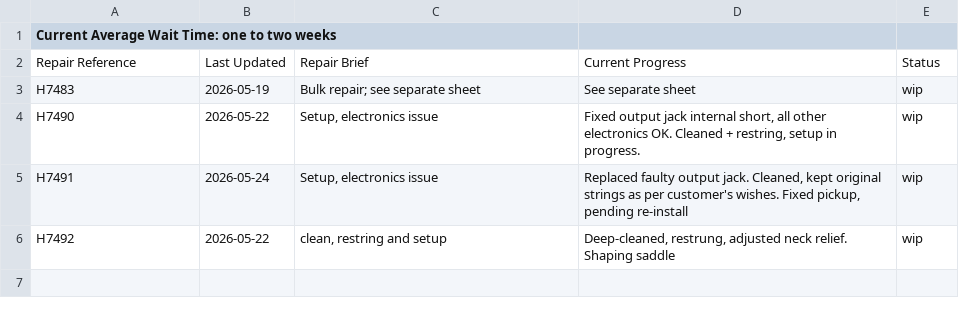
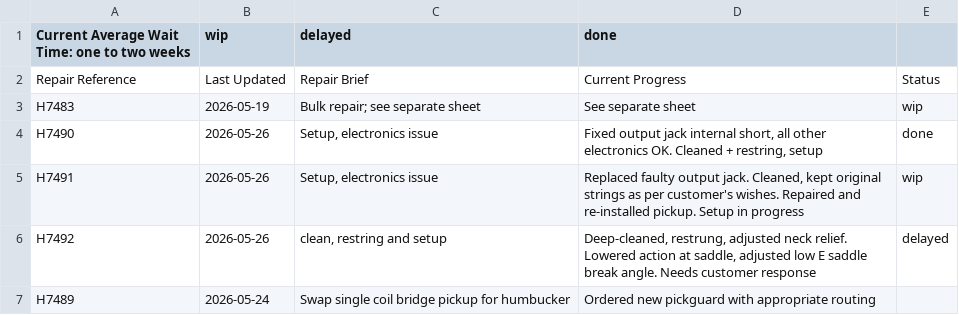
Before and after one commit to Penguinatron/Penguinatron.github.io, a CSV file: technician/currentRepairs.csv, drawn as a sheet.

```diff
--- a/technician/currentRepairs.csv
+++ b/technician/currentRepairs.csv
@@ -1,6 +1,7 @@
-Current Average Wait Time: one to two weeks||||
+Current Average Wait Time: one to two weeks|wip|delayed|done|
 Repair Reference|Last Updated|Repair Brief|Current Progress|Status
 H7483|2026-05-19|Bulk repair; see separate sheet|See separate sheet|wip
-H7490|2026-05-22|Setup, electronics issue|Fixed output jack internal short, all other electronics OK. Cleaned + restring, setup in progress.|wip
-H7491|2026-05-24|Setup, electronics issue|Replaced faulty output jack. Cleaned, kept original strings as per customer's wishes. Fixed pickup, pending re-install|wip
-H7492|2026-05-22|clean, restring and setup|Deep-cleaned, restrung, adjusted neck relief. Shaping saddle|wip
+H7490|2026-05-26|Setup, electronics issue|Fixed output jack internal short, all other electronics OK. Cleaned + restring, setup|done
+H7491|2026-05-26|Setup, electronics issue|Replaced faulty output jack. Cleaned, kept original strings as per customer's wishes. Repaired and re-installed pickup. Setup in progress|wip
+H7492|2026-05-26|clean, restring and setup|Deep-cleaned, restrung, adjusted neck relief. Lowered action at saddle, adjusted low E saddle break angle. Needs customer response|delayed
+H7489|2026-05-24|Swap single coil bridge pickup for humbucker|Ordered new pickguard with appropriate routing|
```
Also changed, not shown: 1 other file.
